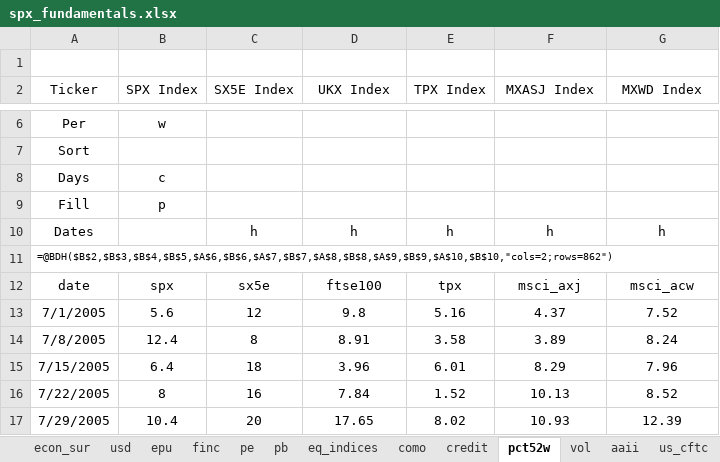
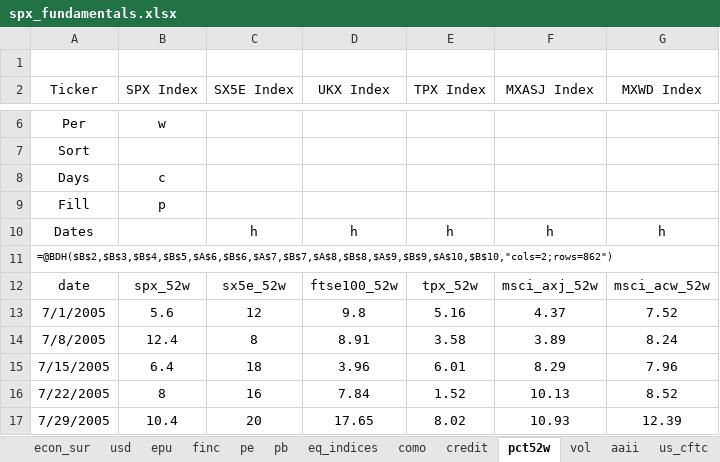
Before and after one commit to deltajuliette/CASSANDRA_calling_pullbacks, an Excel workbook: data/spx_fundamentals.xlsx, sheet pct52w, drawn as a sheet; only a part is shown, gaps mark what is left out; values as stored, in another font and other column widths than the file's, no borders; the diff names each change by its address in the sheet, - before the commit and + after, or states it on an @@ line.

```diff
--- a/data/spx_fundamentals.xlsx (sheet pct52w)
+++ b/data/spx_fundamentals.xlsx (sheet pct52w)
-B12 (SPX Index): spx
+B12 (SPX Index): spx_52w
-C12 (SX5E Index): sx5e
+C12 (SX5E Index): sx5e_52w
-D12 (UKX Index): ftse100
+D12 (UKX Index): ftse100_52w
-E12 (TPX Index): tpx
+E12 (TPX Index): tpx_52w
-F12 (MXASJ Index): msci_axj
+F12 (MXASJ Index): msci_axj_52w
-G12 (MXWD Index): msci_acw
+G12 (MXWD Index): msci_acw_52w
```
Also changed, not shown: sheet pe, sheet pb, other sheet tabs, charts or pictures, 5 other files.
